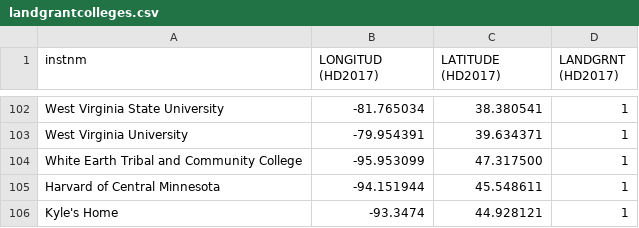
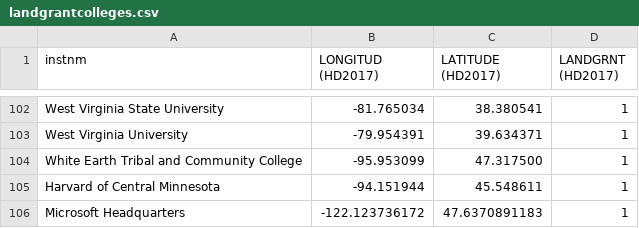
Before and after one commit to kknudson15/Land-Grant-Web-Map, a CSV file: landgrantcolleges.csv, drawn as a sheet; only a part is shown, gaps mark what is left out; removed rows and columns are numbered as before the commit, all else as after; the diff names each change by its address in the sheet, - before the commit and + after, or states it on an @@ line.

Commit message:
Remove my home location and add Microsoft

```diff
--- a/landgrantcolleges.csv
+++ b/landgrantcolleges.csv
-row 106: Kyle's Home | -93.3474 | 44.928121 | 1
+row 106: Microsoft Headquarters | -122.123736172 | 47.6370891183 | 1
```
Also changed, not shown: 2 other files.
